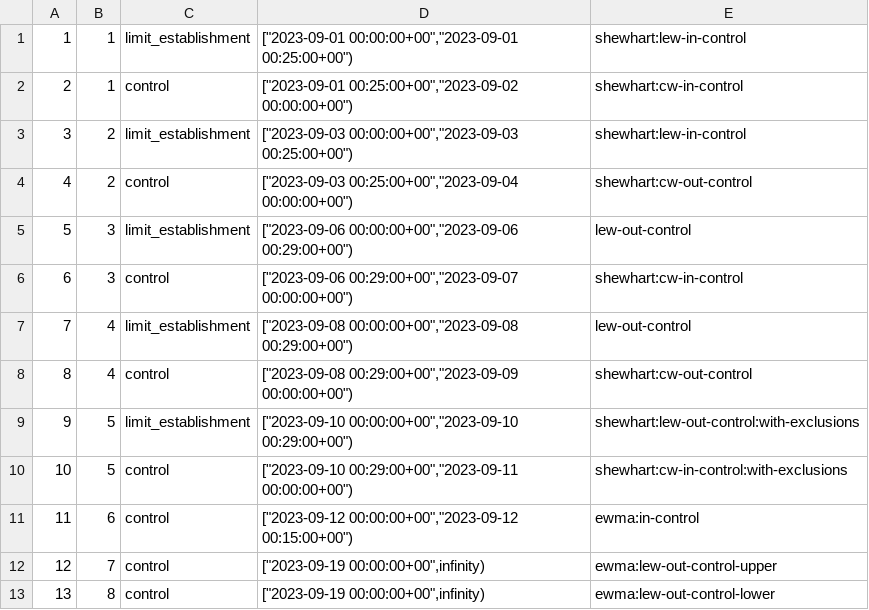
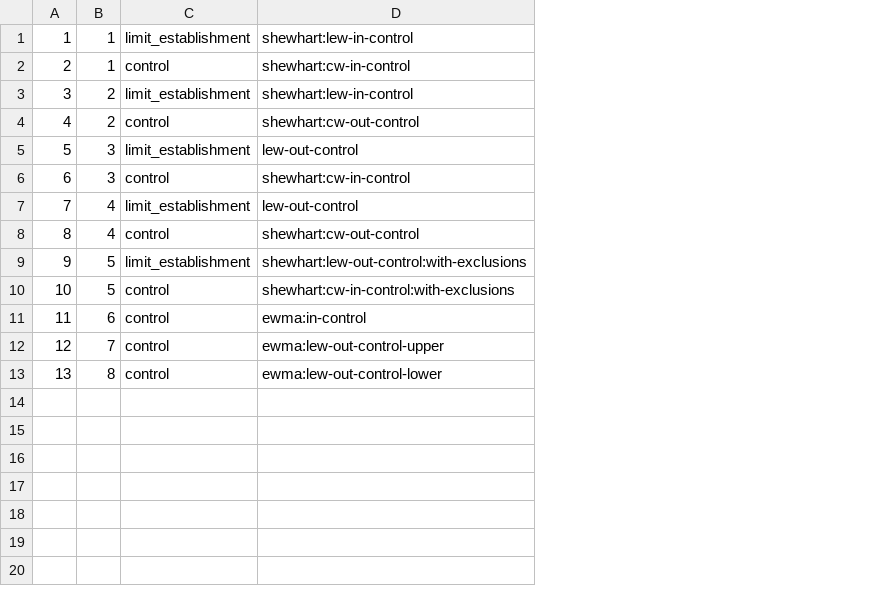
Before and after one commit to jchester/spc-kit, a CSV file: spec/data/synthetic/windows.csv, drawn as a sheet; the diff names each change by its address in the sheet, - before the commit and + after, or states it on an @@ line.

Commit message:
Switch to windows owning samples [#22]
This change radically alters how instruments, windows and samples
are related to each other. Previously, instruments owned samples
and samples were indirectly related to windows by comparing time
ranges of samples and windows.

The new approach instead creates a direct one-to-many relationship
where windows own samples. Each sample now belongs to a single
window instead of potentially being "related" to multiple windows
using overlapping time ranges.

```diff
--- a/spec/data/synthetic/windows.csv
+++ b/spec/data/synthetic/windows.csv
-column D, rows 1-13: ["2023-09-01 00:00:00+00","2023-09-01 00:25:00+00") | ["2023-09-01 00:25:00+00","2023-09-02 00:00:00+00") | ["2023-09-03 00:00:00+00","2023-09-03 00:25:00+00") | ["2023-09-03 00:25:00+00","2023-09-04 00:00:00+00") | ["2023-09-06 00:00:00+00","2023-09-06 00:29:00+00") | ["2023-09-06 00:29:00+00","2023-09-07 00:00:00+00") | ["2023-09-08 00:00:00+00","2023-09-08 00:29:00+00") | ["2023-09-08 00:29:00+00","2023-09-09 00:00:00+00") | ["2023-09-10 00:00:00+00","2023-09-10 00:29:00+00") | ["2023-09-10 00:29:00+00","2023-09-11 00:00:00+00") | ["2023-09-12 00:00:00+00","2023-09-12 00:15:00+00") | ["2023-09-19 00:00:00+00",infinity) | ["2023-09-19 00:00:00+00",infinity)
```
Also changed, not shown: spec/data/montgomery/windows.csv, 8 other files.
